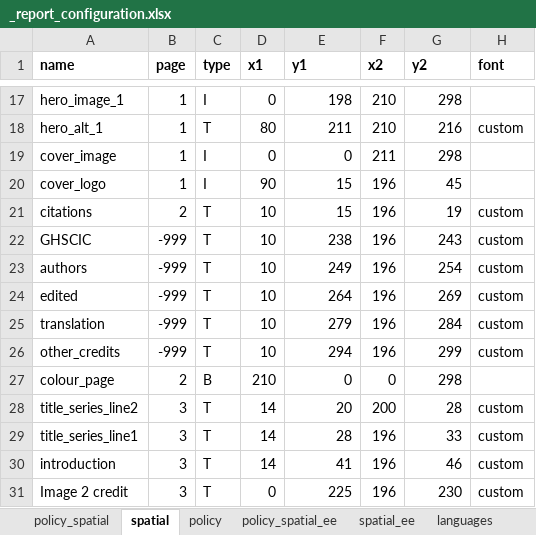
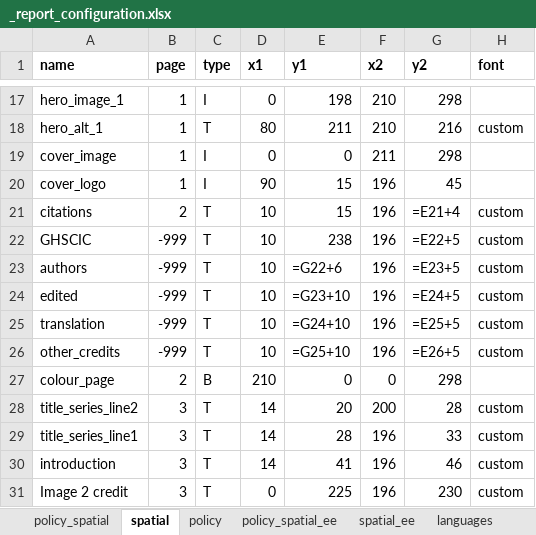
Before and after one commit to ryn-trnr/global-indicators-age-friendly-environments, an Excel workbook: process/configuration/templates/_report_configuration.xlsx, sheet spatial, drawn as a sheet; only a part is shown, gaps mark what is left out; values as stored, in another font and other column widths than the file's, no borders; formulas without a stored value are shown as written; the diff names each change by its address in the sheet, - before the commit and + after, or states it on an @@ line.

```diff
--- a/process/configuration/templates/_report_configuration.xlsx (sheet spatial)
+++ b/process/configuration/templates/_report_configuration.xlsx (sheet spatial)
-G21 (y2): 19
+G21 (y2): =E21+4
-G22 (y2): 243
+G22 (y2): =E22+5
-E23 (y1): 249
+E23 (y1): =G22+6
-G23 (y2): 254
+G23 (y2): =E23+5
-E24 (y1): 264
+E24 (y1): =G23+10
-G24 (y2): 269
+G24 (y2): =E24+5
-E25 (y1): 279
+E25 (y1): =G24+10
-G25 (y2): 284
+G25 (y2): =E25+5
-E26 (y1): 294
+E26 (y1): =G25+10
-G26 (y2): 299
+G26 (y2): =E26+5
```
Also changed, not shown: sheet spatial_ee, sheet policy_spatial_ee, sheet languages, sheet policy, sheet policy_spatial, 20 other files.
